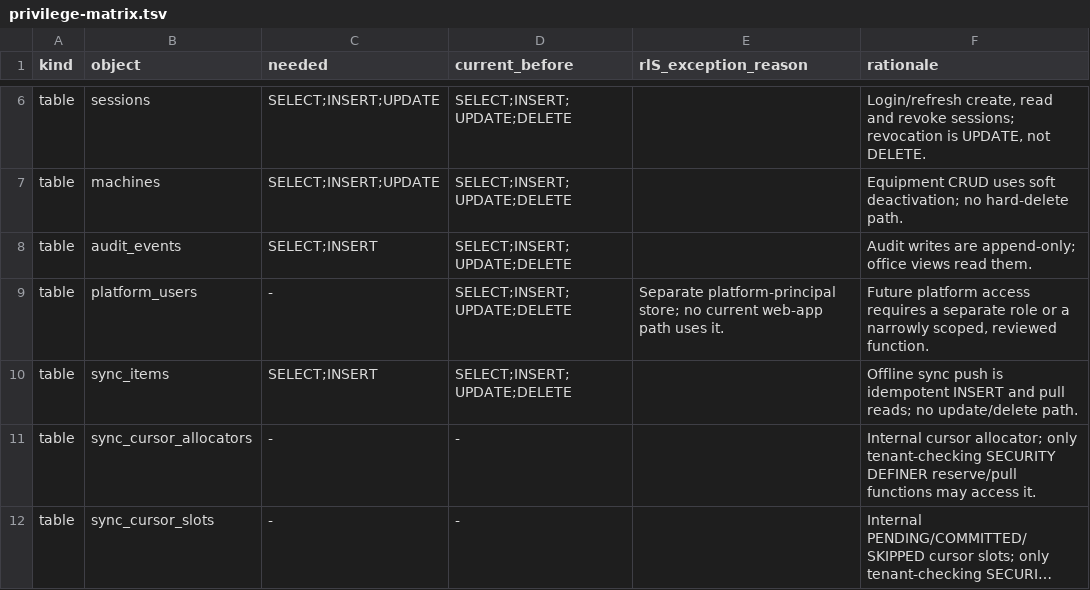
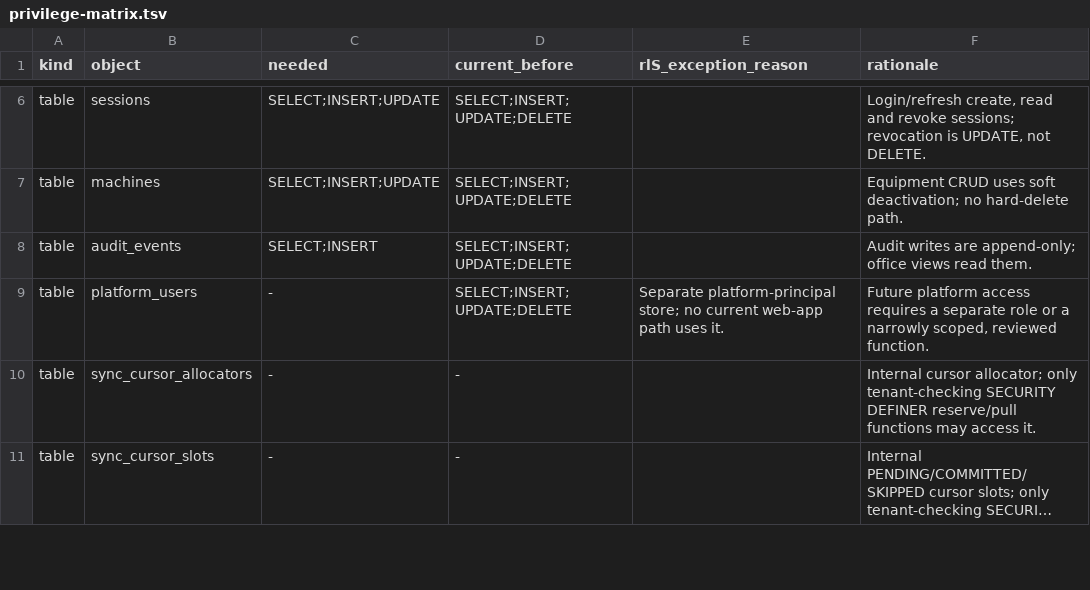
Before and after one commit to mudzy992/gradix, a TSV file: v2/packages/db/preflight-checks/privilege-matrix.tsv, drawn as a sheet; only a part is shown, gaps mark what is left out; long unchanged cells end in …; the diff names each change by its address in the sheet, - before the commit and + after, or states it on an @@ line.

Commit message:
feat(r4): add scoped sync core and API
Co-authored-by: arena-agent <297053741+arena-agent@users.noreply.github.com>

```diff
--- a/v2/packages/db/preflight-checks/privilege-matrix.tsv
+++ b/v2/packages/db/preflight-checks/privilege-matrix.tsv
-row 10: table | sync_items | SELECT;INSERT | SELECT;INSERT;UPDATE;DELETE |  | Offline sync push is idempotent INSERT and pull reads; no update/delete path.
```
Also changed, not shown: 48 other files.
